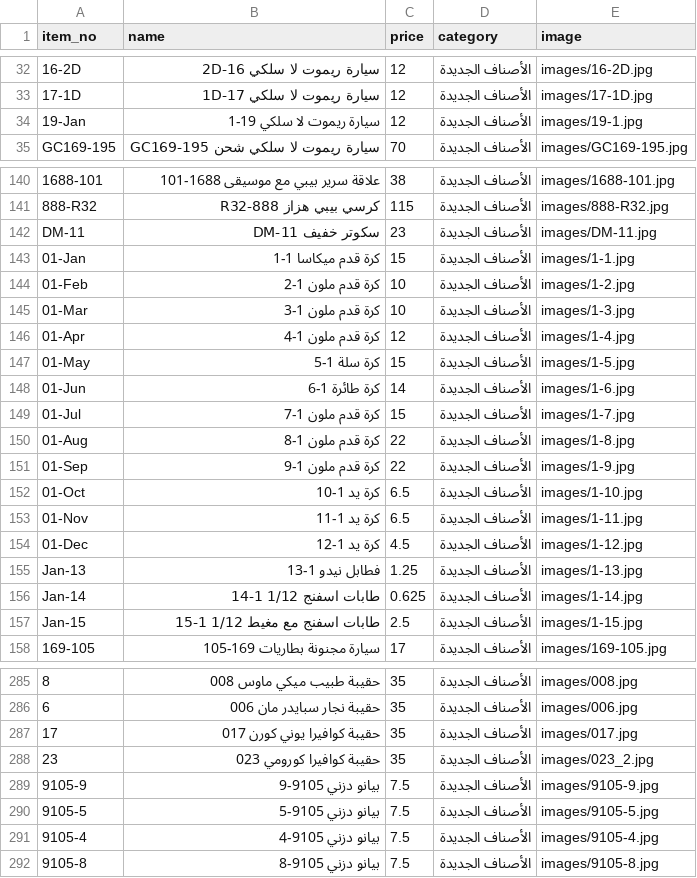
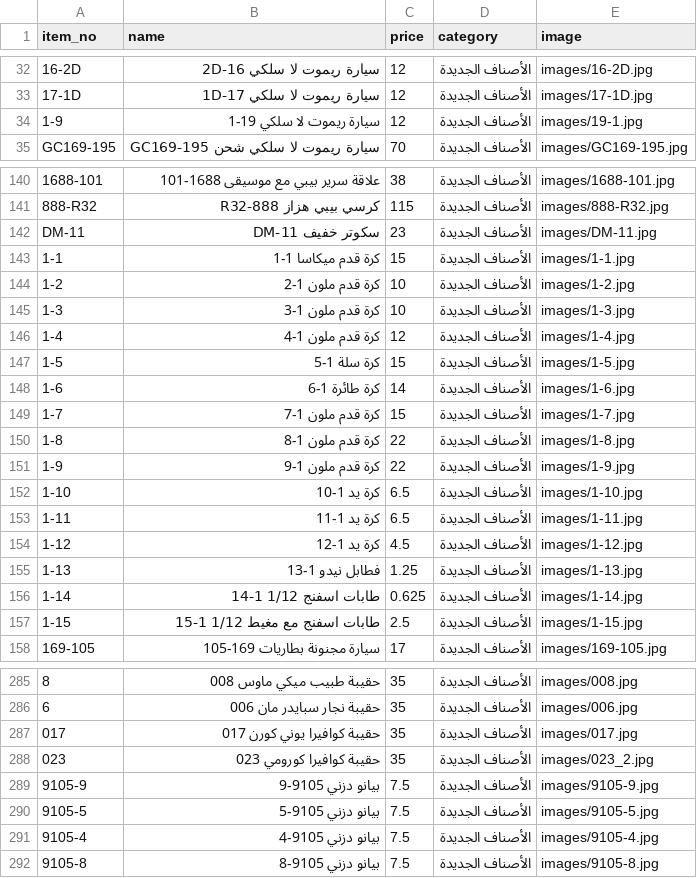
Before and after one commit to samerhamdi/emdaditems2, a CSV file: products.csv, drawn as a sheet; only a part is shown, gaps mark what is left out; the diff covers the shown part only; the diff names each change by its address in the sheet, - before the commit and + after, or states it on an @@ line.

Commit message:
Update products.csv

```diff
--- a/products.csv
+++ b/products.csv
-A34 (item_no): 19-Jan
+A34 (item_no): 1-9
-A143 (item_no): 01-Jan
+A143 (item_no): 1-1
-A144 (item_no): 01-Feb
+A144 (item_no): 1-2
-A145 (item_no): 01-Mar
+A145 (item_no): 1-3
-A146 (item_no): 01-Apr
+A146 (item_no): 1-4
-A147 (item_no): 01-May
+A147 (item_no): 1-5
-A148 (item_no): 01-Jun
+A148 (item_no): 1-6
-A149 (item_no): 01-Jul
+A149 (item_no): 1-7
-A150 (item_no): 01-Aug
+A150 (item_no): 1-8
-A151 (item_no): 01-Sep
+A151 (item_no): 1-9
-A152 (item_no): 01-Oct
+A152 (item_no): 1-10
-A153 (item_no): 01-Nov
+A153 (item_no): 1-11
-A154 (item_no): 01-Dec
+A154 (item_no): 1-12
-A155 (item_no): Jan-13
+A155 (item_no): 1-13
-A156 (item_no): Jan-14
+A156 (item_no): 1-14
-A157 (item_no): Jan-15
+A157 (item_no): 1-15
-A287 (item_no): 17
+A287 (item_no): 017
-A288 (item_no): 23
+A288 (item_no): 023
```
Also changed, not shown: 1 edited cell elsewhere in this file.
